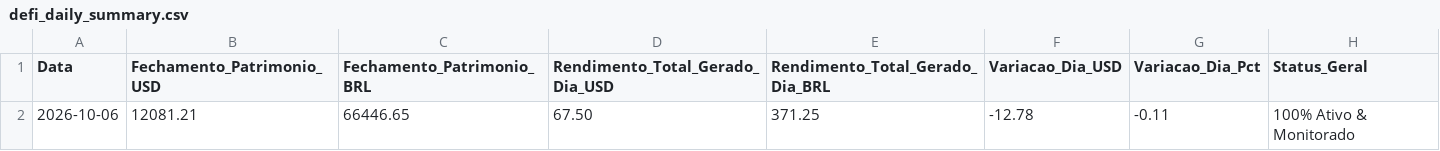
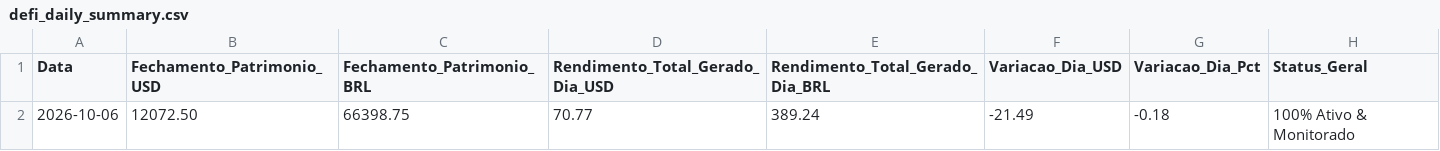
Before and after one commit to searesj92-max/tradegemini, a CSV file: data/defi_daily_summary.csv, drawn as a sheet; removed rows and columns are numbered as before the commit, all else as after; the diff names each change by its address in the sheet, - before the commit and + after, or states it on an @@ line.

```diff
--- a/data/defi_daily_summary.csv
+++ b/data/defi_daily_summary.csv
-row 2: 2026-10-06 | 12081.21 | 66446.65 | 67.50 | 371.25 | -12.78 | -0.11 | 100% Ativo & Monitorado
+row 2: 2026-10-06 | 12072.50 | 66398.75 | 70.77 | 389.24 | -21.49 | -0.18 | 100% Ativo & Monitorado
```
Also changed, not shown: data/defi_history.csv, data/defi_latest.csv, 3 other files.
